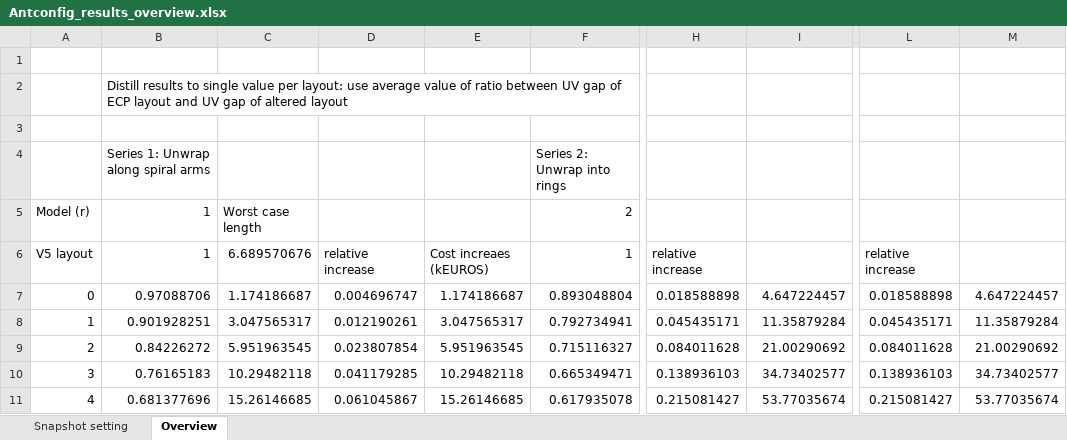
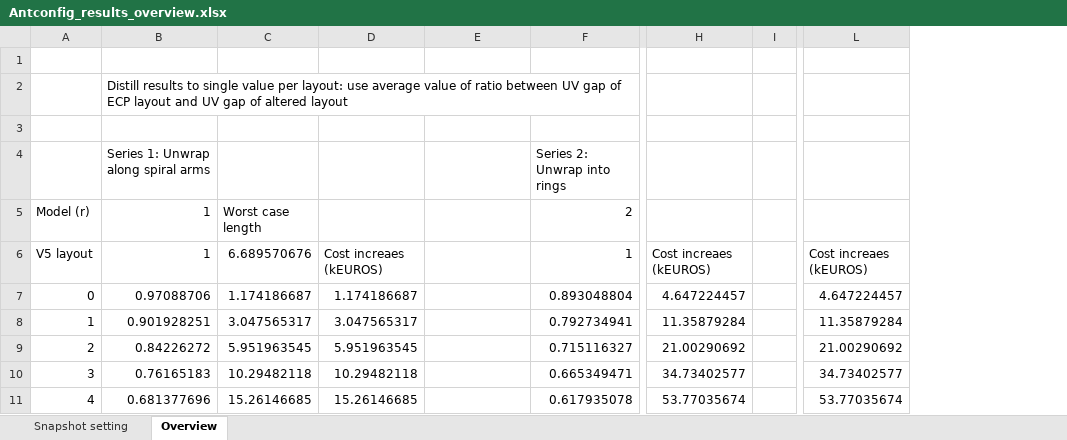
Before and after one commit to OxfordSKA/ska1_low_v5_analysis, an Excel workbook: results/iantconfig/Iantconfig_text_results/Antconfig_results_overview.xlsx, sheet Overview, drawn as a sheet; only a part is shown, gaps mark what is left out; values as stored, in another font and other column widths than the file's, no borders; charts and pictures not drawn; removed rows and columns are numbered as before the commit, all else as after; the diff covers the shown part only; the diff names each change by its address in the sheet, - before the commit and + after, or states it on an @@ line.

Commit message:
Removed spurios MST total, just use cost for extra cable now.

```diff
--- a/results/iantconfig/Iantconfig_text_results/Antconfig_results_overview.xlsx (sheet Overview)
+++ b/results/iantconfig/Iantconfig_text_results/Antconfig_results_overview.xlsx (sheet Overview)
-column H, rows 6-11: relative increase | 0.018588898 | 0.045435171 | 0.084011628 | 0.138936103 | 0.215081427
+column I, empty
-column L, rows 6-11: relative increase | 0.018588898 | 0.045435171 | 0.084011628 | 0.138936103 | 0.215081427
-D6: relative increase
+D6: Cost increaes (kEUROS)
-E6: Cost increaes (kEUROS)
+E6: (empty)
-H6: (empty)
+H6: Cost increaes (kEUROS)
-L6: (empty)
+L6: Cost increaes (kEUROS)
-D7: 0.004696747
+D7: 1.174186687
-E7: 1.174186687
+E7: (empty)
-D8: 0.012190261
+D8: 3.047565317
-E8: 3.047565317
+E8: (empty)
-D9: 0.023807854
+D9: 5.951963545
-E9: 5.951963545
+E9: (empty)
-D10: 0.041179285
+D10: 10.29482118
-E10: 10.29482118
+E10: (empty)
-D11: 0.061045867
+D11: 15.26146685
-E11: 15.26146685
+E11: (empty)
```
Also changed, not shown: 1 removed row, 12 edited cells and cell formats elsewhere in this sheet, charts or pictures.
